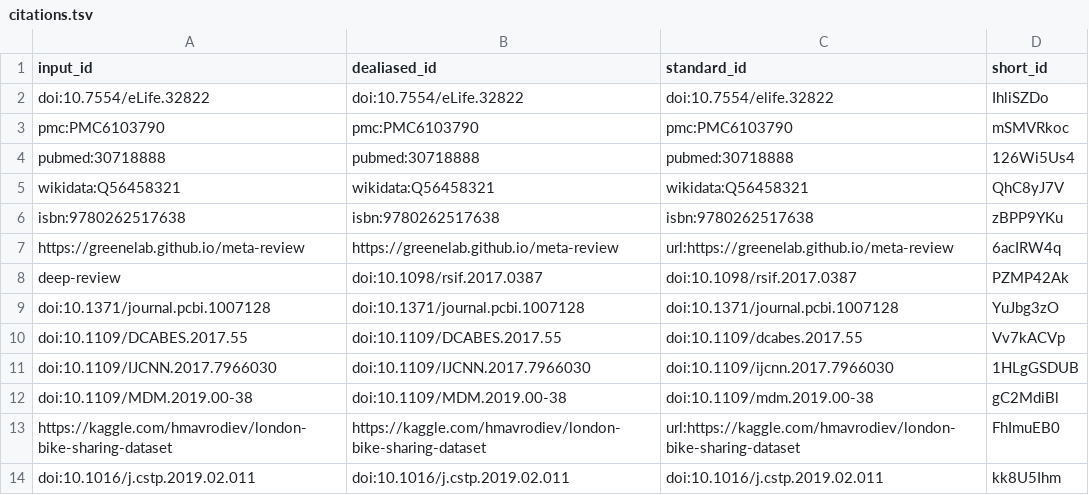
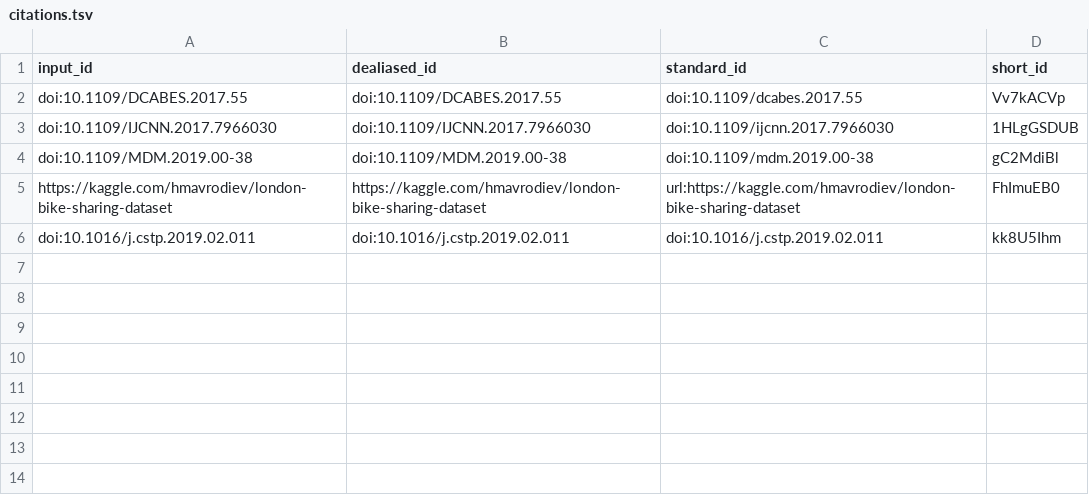
Before and after one commit to Jingzi2020/CEE498_2020_G1, a TSV file: citations.tsv, drawn as a sheet; the diff names each change by its address in the sheet, - before the commit and + after, or states it on an @@ line.

Commit message:
Update 02.introduction.md [ci skip]
This build is based on
https://github.com/Jingzi2020/CEE498_2020_G1/commit/6780e684c1dbec056d702cc6c3f4d5a1f58db2d6.

This commit was created by the following CI build and job:
https://github.com/Jingzi2020/CEE498_2020_G1/commit/6780e684c1dbec056d702cc6c3f4d5a1f58db2d6/checks
https://github.com/Jingzi2020/CEE498_2020_G1/runs/404040071

```diff
--- a/citations.tsv
+++ b/citations.tsv
-row 2: doi:10.7554/eLife.32822 | doi:10.7554/eLife.32822 | doi:10.7554/elife.32822 | IhliSZDo
-row 3: pmc:PMC6103790 | pmc:PMC6103790 | pmc:PMC6103790 | mSMVRkoc
-row 4: pubmed:30718888 | pubmed:30718888 | pubmed:30718888 | 126Wi5Us4
-row 5: wikidata:Q56458321 | wikidata:Q56458321 | wikidata:Q56458321 | QhC8yJ7V
-row 6: isbn:9780262517638 | isbn:9780262517638 | isbn:9780262517638 | zBPP9YKu
-row 7: https://greenelab.github.io/meta-review | https://greenelab.github.io/meta-review | url:https://greenelab.github.io/meta-review | 6acIRW4q
-row 8: deep-review | doi:10.1098/rsif.2017.0387 | doi:10.1098/rsif.2017.0387 | PZMP42Ak
-row 9: doi:10.1371/journal.pcbi.1007128 | doi:10.1371/journal.pcbi.1007128 | doi:10.1371/journal.pcbi.1007128 | YuJbg3zO
```
Also changed, not shown: 7 other files.
